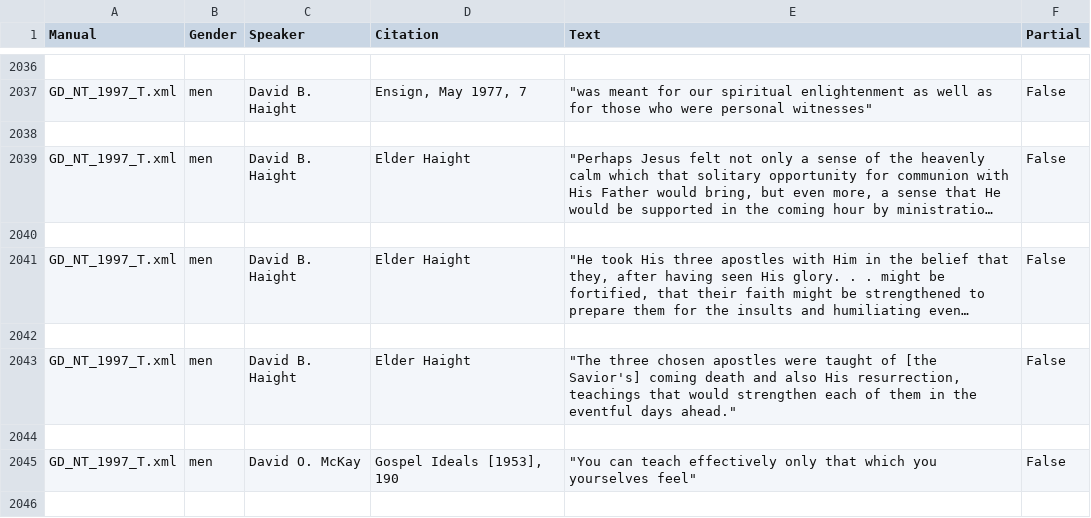
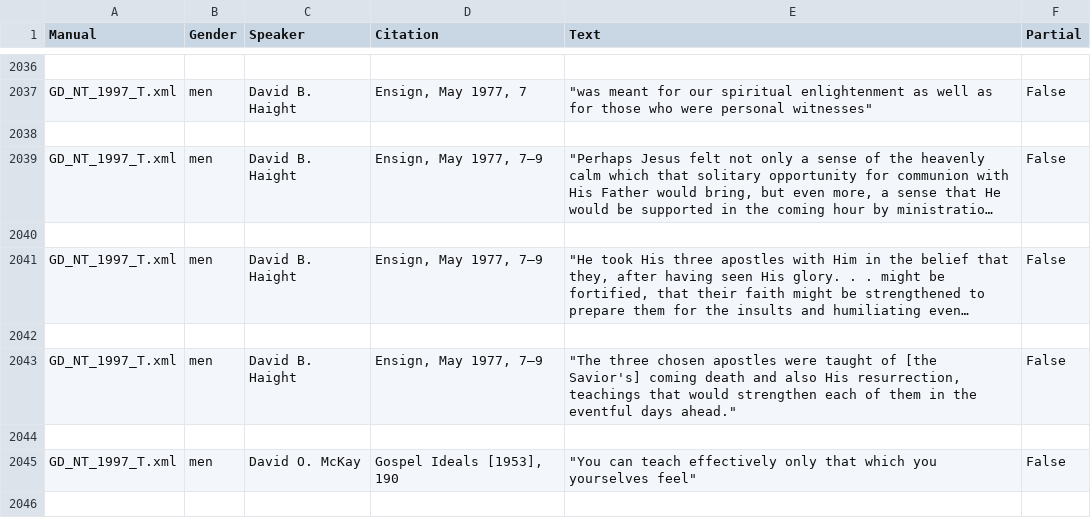
Before and after one commit to ehcall/MA_Dissertation, a CSV file: Cleaning Programs/quote_data.csv, drawn as a sheet; only a part is shown, gaps mark what is left out; long unchanged cells end in …; the diff names each change by its address in the sheet, - before the commit and + after, or states it on an @@ line.

Commit message:
updates to quotation files that will get overwritten by the program

```diff
--- a/Cleaning Programs/quote_data.csv
+++ b/Cleaning Programs/quote_data.csv
-D2039 (Citation): Elder Haight
+D2039 (Citation): Ensign, May 1977, 7–9
-D2041 (Citation): Elder Haight
+D2041 (Citation): Ensign, May 1977, 7–9
-D2043 (Citation): Elder Haight
+D2043 (Citation): Ensign, May 1977, 7–9
```
Also changed, not shown: 14 other files.
